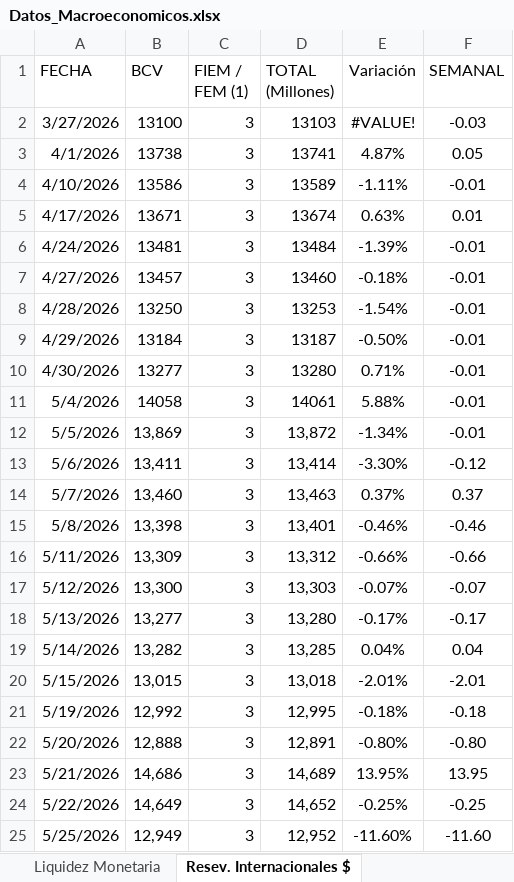
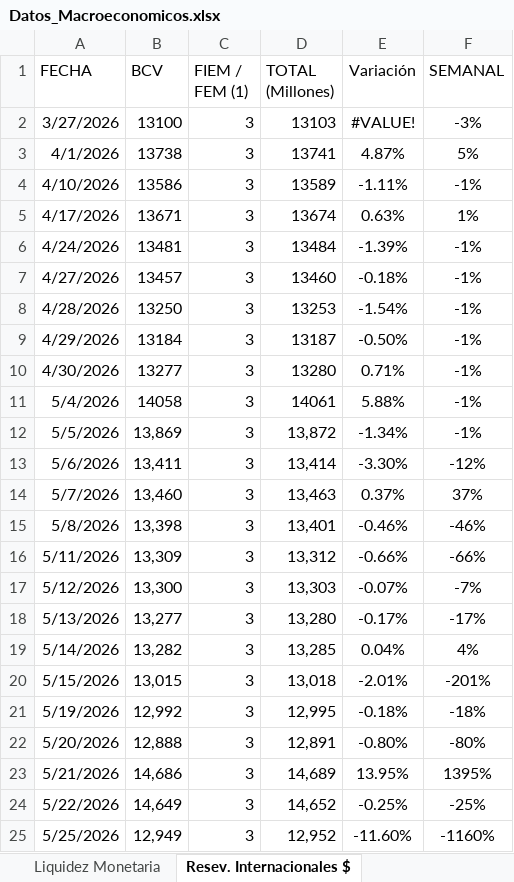
Before and after one commit to bfauairmonitor/Monitor-Nacional, an Excel workbook: Datos_Macroeconomicos.xlsx, sheet Resev. Internacionales $, drawn as a sheet; values as stored, in another font and other column widths than the file's, no borders; the diff names each change by its address in the sheet, - before the commit and + after, or states it on an @@ line.

Commit message:
Add files via upload

```diff
--- a/Datos_Macroeconomicos.xlsx (sheet Resev. Internacionales $)
+++ b/Datos_Macroeconomicos.xlsx (sheet Resev. Internacionales $)
-F2 (SEMANAL): -0.03
+F2 (SEMANAL): -3%
-F3 (SEMANAL): 0.05
+F3 (SEMANAL): 5%
-F4 (SEMANAL): -0.01
+F4 (SEMANAL): -1%
-F5 (SEMANAL): 0.01
+F5 (SEMANAL): 1%
-F6:F12 (SEMANAL): -0.01
+F6:F12 (SEMANAL): -1%
-F13 (SEMANAL): -0.12
+F13 (SEMANAL): -12%
-F14 (SEMANAL): 0.37
+F14 (SEMANAL): 37%
-F15 (SEMANAL): -0.46
+F15 (SEMANAL): -46%
-F16 (SEMANAL): -0.66
+F16 (SEMANAL): -66%
-F17 (SEMANAL): -0.07
+F17 (SEMANAL): -7%
-F18 (SEMANAL): -0.17
+F18 (SEMANAL): -17%
-F19 (SEMANAL): 0.04
+F19 (SEMANAL): 4%
-F20 (SEMANAL): -2.01
+F20 (SEMANAL): -201%
-F21 (SEMANAL): -0.18
+F21 (SEMANAL): -18%
-F22 (SEMANAL): -0.80
+F22 (SEMANAL): -80%
-F23 (SEMANAL): 13.95
+F23 (SEMANAL): 1395%
-F24 (SEMANAL): -0.25
+F24 (SEMANAL): -25%
-F25 (SEMANAL): -11.60
+F25 (SEMANAL): -1160%
```
